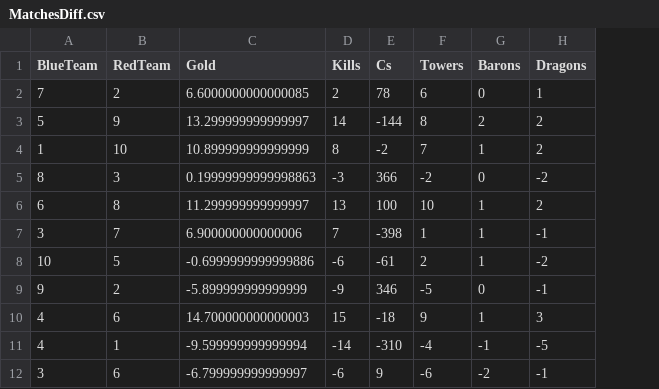
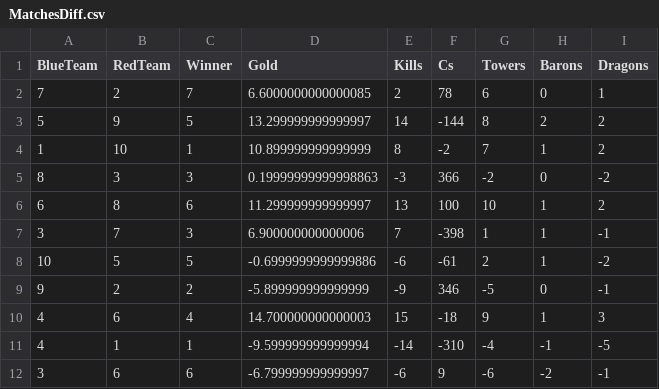
Before and after one commit to danielshz/linear-algebra-ranking, a CSV file: Data/MatchesDiff.csv, drawn as a sheet; only a part is shown; the diff names each change by its address in the sheet, - before the commit and + after, or states it on an @@ line.

Commit message:
create file to analyze the championship data

```diff
--- a/Data/MatchesDiff.csv
+++ b/Data/MatchesDiff.csv
+column C (Winner), rows 2-12: 7 | 5 | 1 | 3 | 6 | 3 | 5 | 2 | 4 | 1 | 6
```
Also changed, not shown: Data/Matches.csv, 4 other files.
